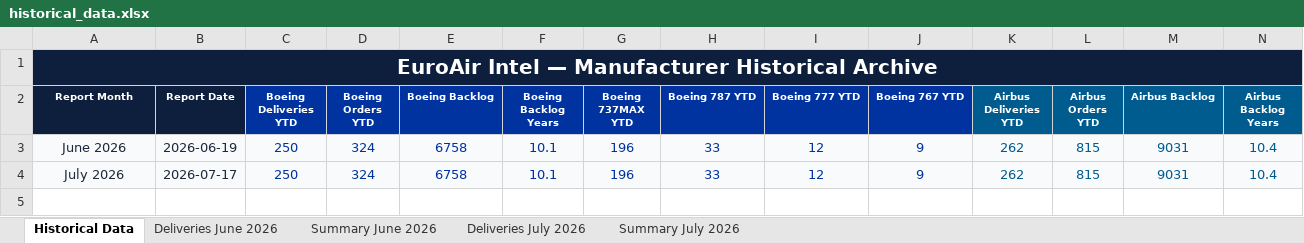
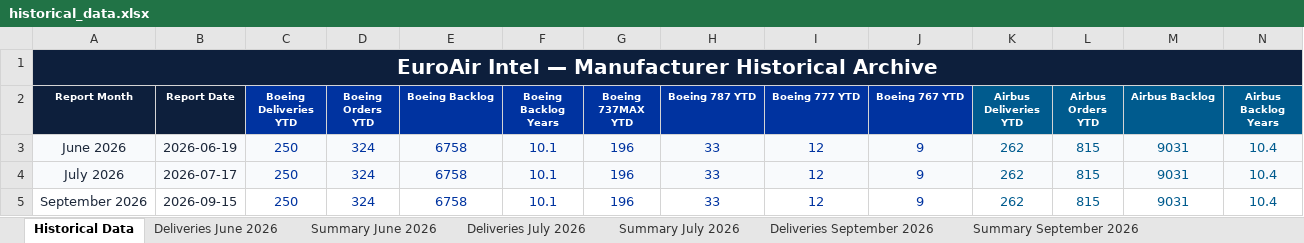
Before and after one commit to juliuskvx/manufacturer-report, an Excel workbook: data/historical_data.xlsx, sheet Historical Data, drawn as a sheet; only a part is shown; values as stored, in another font and other column widths than the file's, no borders; rows hold the shown columns only; the diff names each change by its address in the sheet, - before the commit and + after, or states it on an @@ line.

Commit message:
📊 Monthly data update: 2026-09-15

```diff
--- a/data/historical_data.xlsx (sheet Historical Data)
+++ b/data/historical_data.xlsx (sheet Historical Data)
+sheet tab: Deliveries September 2026
+sheet tab: Summary September 2026
+row 5: September 2026 | 2026-09-15 | 250 | 324 | 6758 | 10.1 | 196 | 33 | 12 | 9 | 262 | 815 | 9031 | 10.4
```
Also changed, not shown: charts or pictures.
